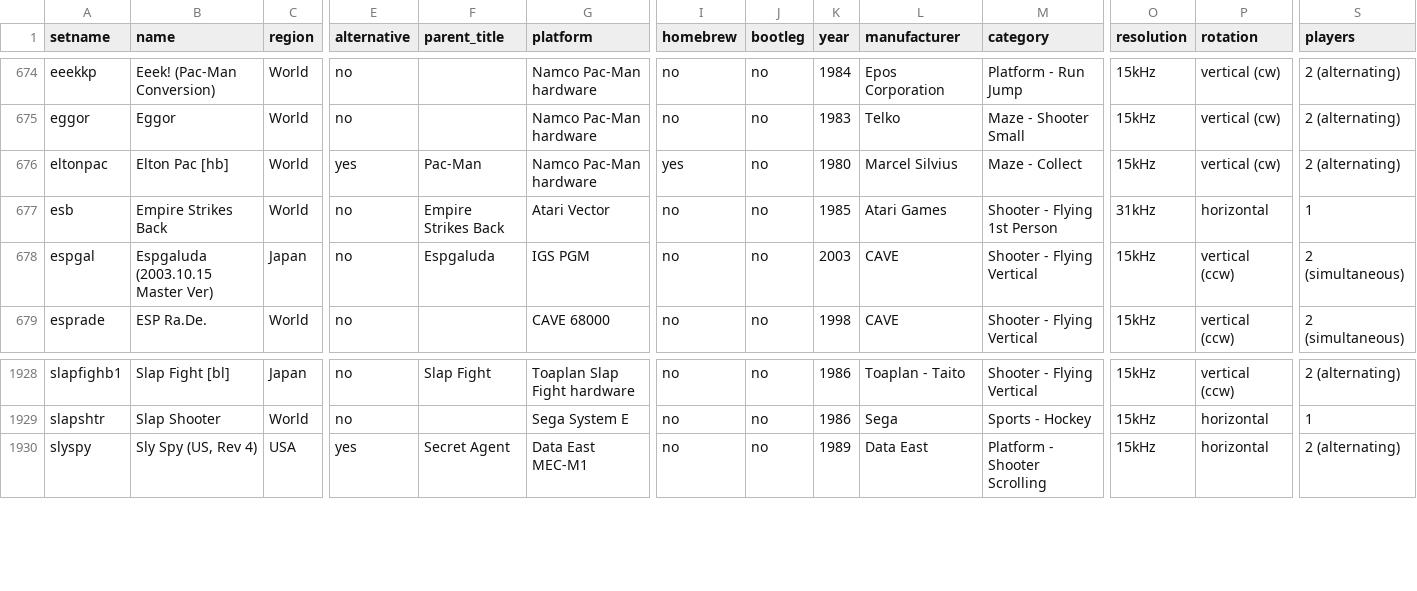
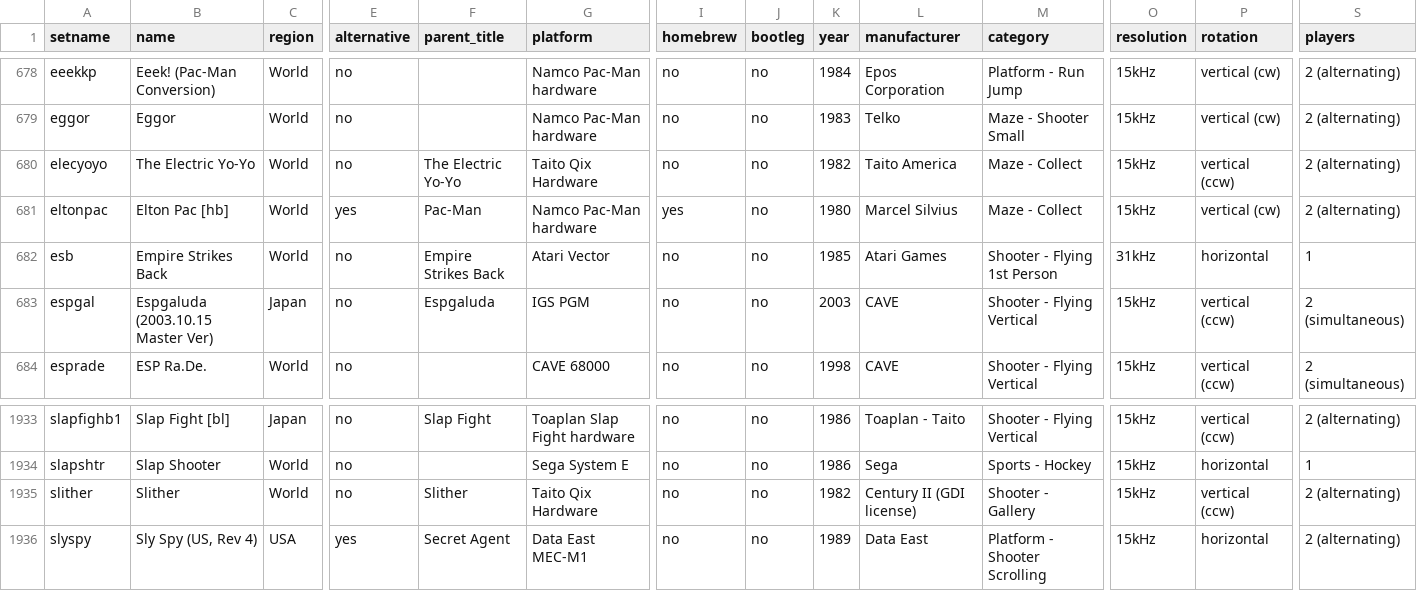
Before and after one commit to MiSTer-devel/ArcadeDatabase_MiSTer, a CSV file: ArcadeDatabase.csv, drawn as a sheet; only a part is shown, gaps mark what is left out; rows hold the shown columns only; the diff covers the shown part only; the diff names each change by its address in the sheet, - before the commit and + after, or states it on an @@ line.

```diff
--- a/ArcadeDatabase.csv
+++ b/ArcadeDatabase.csv
+row 680: elecyoyo | The Electric Yo-Yo | World | no | The Electric Yo-Yo | Taito Qix Hardware | no | no | 1982 | Taito America | Maze - Collect | 15kHz | vertical (ccw) | 2 (alternating)
+row 1935: slither | Slither | World | no | Slither | Taito Qix Hardware | no | no | 1982 | Century II (GDI license) | Shooter - Gallery | 15kHz | vertical (ccw) | 2 (alternating)
```
Also changed, not shown: 5 added rows elsewhere in this file.
